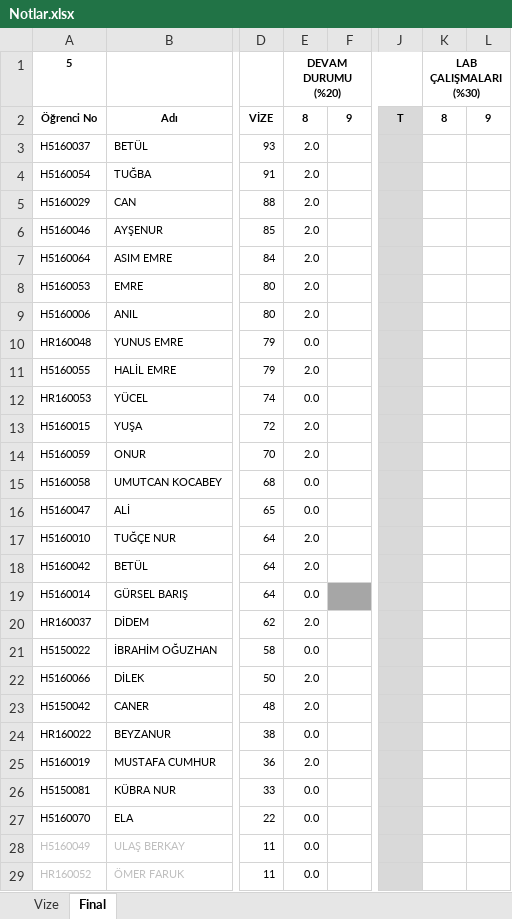
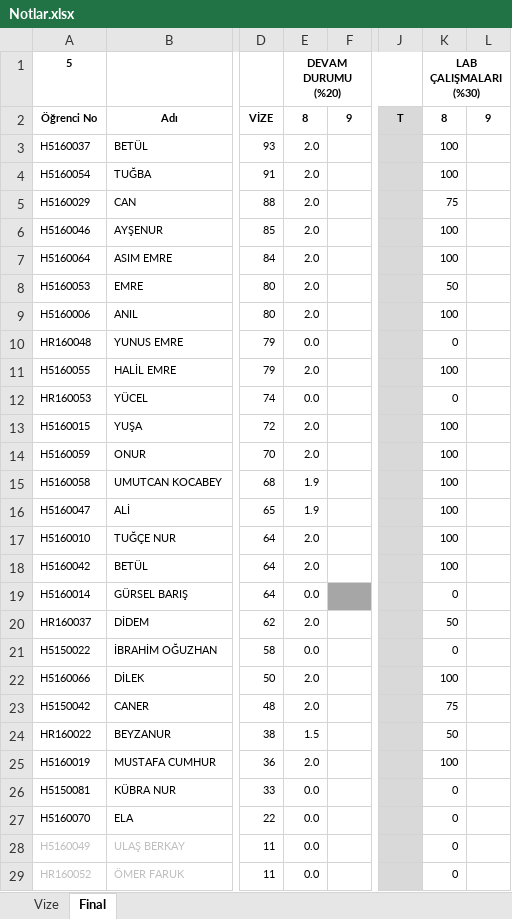
Before and after one commit to ozkansari/MyCourses, an Excel workbook: SoftwareDevEnvAndTools/_docs/Notlar.xlsx, sheet Final, drawn as a sheet; only a part is shown, gaps mark what is left out; values as stored, in another font and other column widths than the file's, no borders; conditional formats not drawn; the diff covers the shown part only; the diff names each change by its address in the sheet, - before the commit and + after, or states it on an @@ line.

Commit message:
hafta 8

```diff
--- a/SoftwareDevEnvAndTools/_docs/Notlar.xlsx (sheet Final)
+++ b/SoftwareDevEnvAndTools/_docs/Notlar.xlsx (sheet Final)
-K3:K4 (LAB ÇALIŞMALARI (%30)): (empty)
+K3:K4 (LAB ÇALIŞMALARI (%30)): 100
-K5 (LAB ÇALIŞMALARI (%30)): (empty)
+K5 (LAB ÇALIŞMALARI (%30)): 75
-K6:K7 (LAB ÇALIŞMALARI (%30)): (empty)
+K6:K7 (LAB ÇALIŞMALARI (%30)): 100
-K8 (LAB ÇALIŞMALARI (%30)): (empty)
+K8 (LAB ÇALIŞMALARI (%30)): 50
-K9 (LAB ÇALIŞMALARI (%30)): (empty)
+K9 (LAB ÇALIŞMALARI (%30)): 100
-K10 (LAB ÇALIŞMALARI (%30)): (empty)
+K10 (LAB ÇALIŞMALARI (%30)): 0
-K11 (LAB ÇALIŞMALARI (%30)): (empty)
+K11 (LAB ÇALIŞMALARI (%30)): 100
-K12 (LAB ÇALIŞMALARI (%30)): (empty)
+K12 (LAB ÇALIŞMALARI (%30)): 0
-K13:K18 (LAB ÇALIŞMALARI (%30)): (empty)
+K13:K18 (LAB ÇALIŞMALARI (%30)): 100
-E15:E16 (DEVAM DURUMU (%20)): 0.0
+E15:E16 (DEVAM DURUMU (%20)): 1.9
-K19 (LAB ÇALIŞMALARI (%30)): (empty)
+K19 (LAB ÇALIŞMALARI (%30)): 0
-K20 (LAB ÇALIŞMALARI (%30)): (empty)
+K20 (LAB ÇALIŞMALARI (%30)): 50
-K21 (LAB ÇALIŞMALARI (%30)): (empty)
+K21 (LAB ÇALIŞMALARI (%30)): 0
-K22 (LAB ÇALIŞMALARI (%30)): (empty)
+K22 (LAB ÇALIŞMALARI (%30)): 100
-K23 (LAB ÇALIŞMALARI (%30)): (empty)
+K23 (LAB ÇALIŞMALARI (%30)): 75
-E24 (DEVAM DURUMU (%20)): 0.0
+E24 (DEVAM DURUMU (%20)): 1.5
-K24 (LAB ÇALIŞMALARI (%30)): (empty)
+K24 (LAB ÇALIŞMALARI (%30)): 50
-K25 (LAB ÇALIŞMALARI (%30)): (empty)
+K25 (LAB ÇALIŞMALARI (%30)): 100
-K26:K29 (LAB ÇALIŞMALARI (%30)): (empty)
+K26:K29 (LAB ÇALIŞMALARI (%30)): 0
```
Also changed, not shown: 13 edited cells elsewhere in this sheet.
